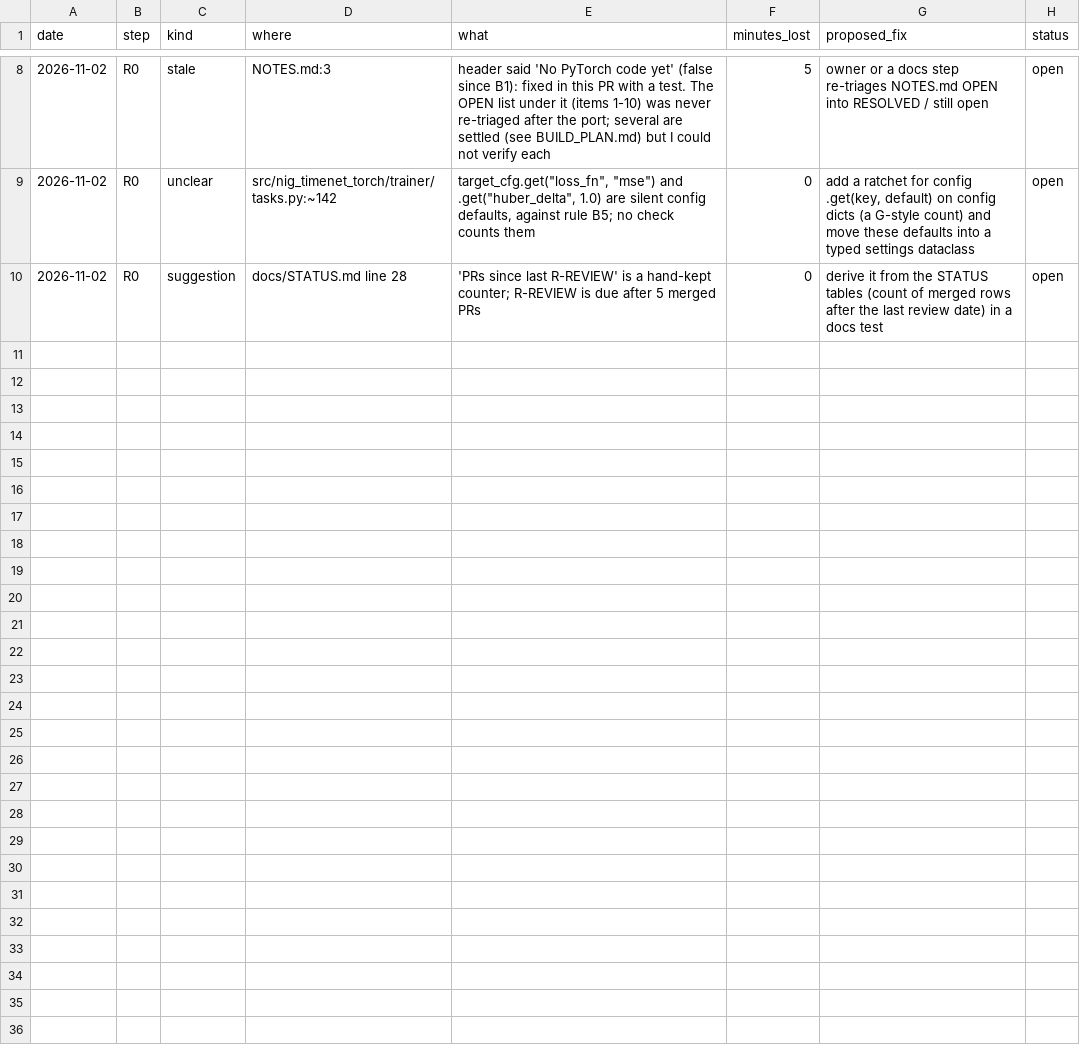
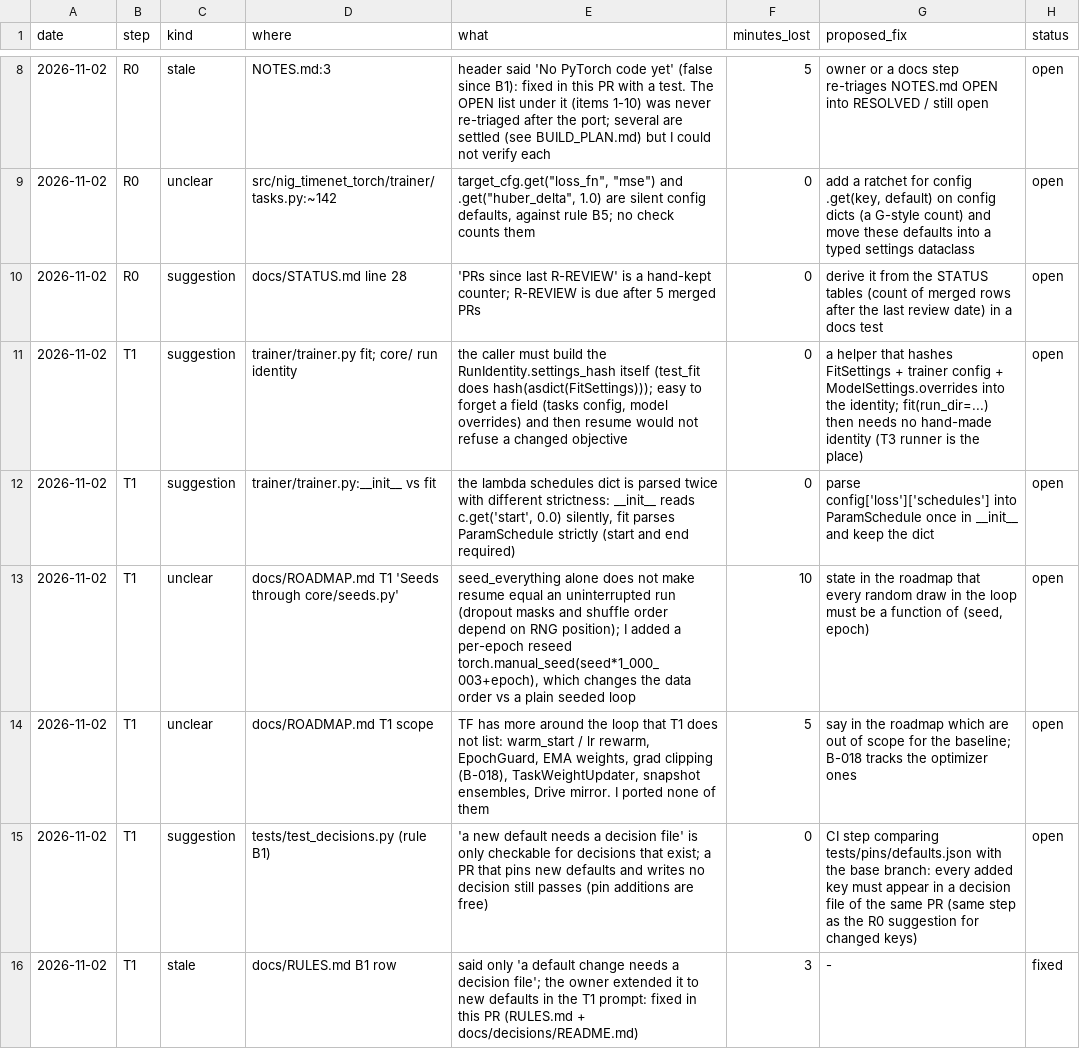
Before and after one commit to yuosef772424/nig-timenet-torch, a CSV file: docs/suggestions.csv, drawn as a sheet; only a part is shown, gaps mark what is left out; the diff names each change by its address in the sheet, - before the commit and + after, or states it on an @@ line.

```diff
--- a/docs/suggestions.csv
+++ b/docs/suggestions.csv
+row 11: 2026-11-02 | T1 | suggestion | trainer/trainer.py fit; core/ run identity | the caller must build the RunIdentity.settings_hash itself (test_fit does hash(asdict(FitSettings))); easy to forget a field (tasks config, model overrides) and then resume would not refuse a changed objective | 0 | a helper that hashes FitSettings + trainer config + ModelSettings.overrides into the identity; fit(run_dir=...) then needs no hand-made identity (T3 runner is the place) | open
+row 12: 2026-11-02 | T1 | suggestion | trainer/trainer.py:__init__ vs fit | the lambda schedules dict is parsed twice with different strictness: __init__ reads c.get('start', 0.0) silently, fit parses ParamSchedule strictly (start and end required) | 0 | parse config['loss']['schedules'] into ParamSchedule once in __init__ and keep the dict | open
+row 13: 2026-11-02 | T1 | unclear | docs/ROADMAP.md T1 'Seeds through core/seeds.py' | seed_everything alone does not make resume equal an uninterrupted run (dropout masks and shuffle order depend on RNG position); I added a per-epoch reseed torch.manual_seed(seed*1_000_003+epoch), which changes the data order vs a plain seeded loop | 10 | state in the roadmap that every random draw in the loop must be a function of (seed, epoch) | open
+row 14: 2026-11-02 | T1 | unclear | docs/ROADMAP.md T1 scope | TF has more around the loop that T1 does not list: warm_start / lr rewarm, EpochGuard, EMA weights, grad clipping (B-018), TaskWeightUpdater, snapshot ensembles, Drive mirror. I ported none of them | 5 | say in the roadmap which are out of scope for the baseline; B-018 tracks the optimizer ones | open
+row 15: 2026-11-02 | T1 | suggestion | tests/test_decisions.py (rule B1) | 'a new default needs a decision file' is only checkable for decisions that exist; a PR that pins new defaults and writes no decision still passes (pin additions are free) | 0 | CI step comparing tests/pins/defaults.json with the base branch: every added key must appear in a decision file of the same PR (same step as the R0 suggestion for changed keys) | open
+row 16: 2026-11-02 | T1 | stale | docs/RULES.md B1 row | said only 'a default change needs a decision file'; the owner extended it to new defaults in the T1 prompt: fixed in this PR (RULES.md + docs/decisions/README.md) | 3 | - | fixed
```
Also changed, not shown: docs/bottlenecks.csv, docs/friction_log.csv, 1 other file.
